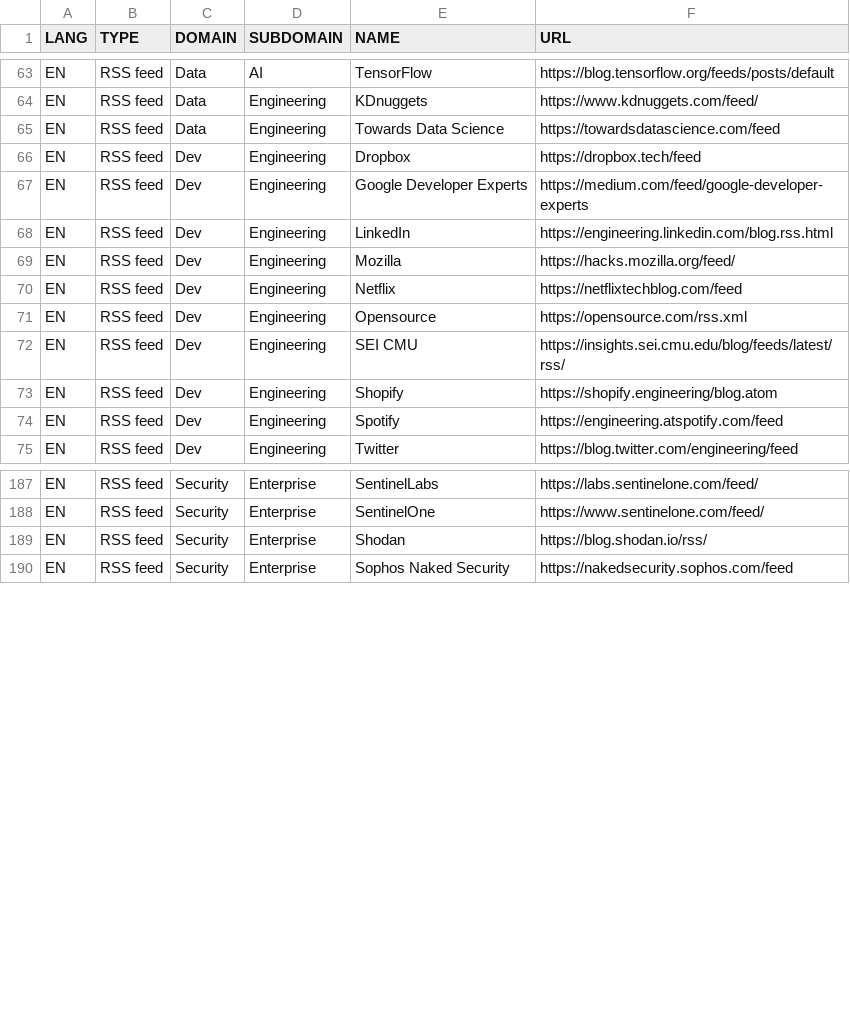
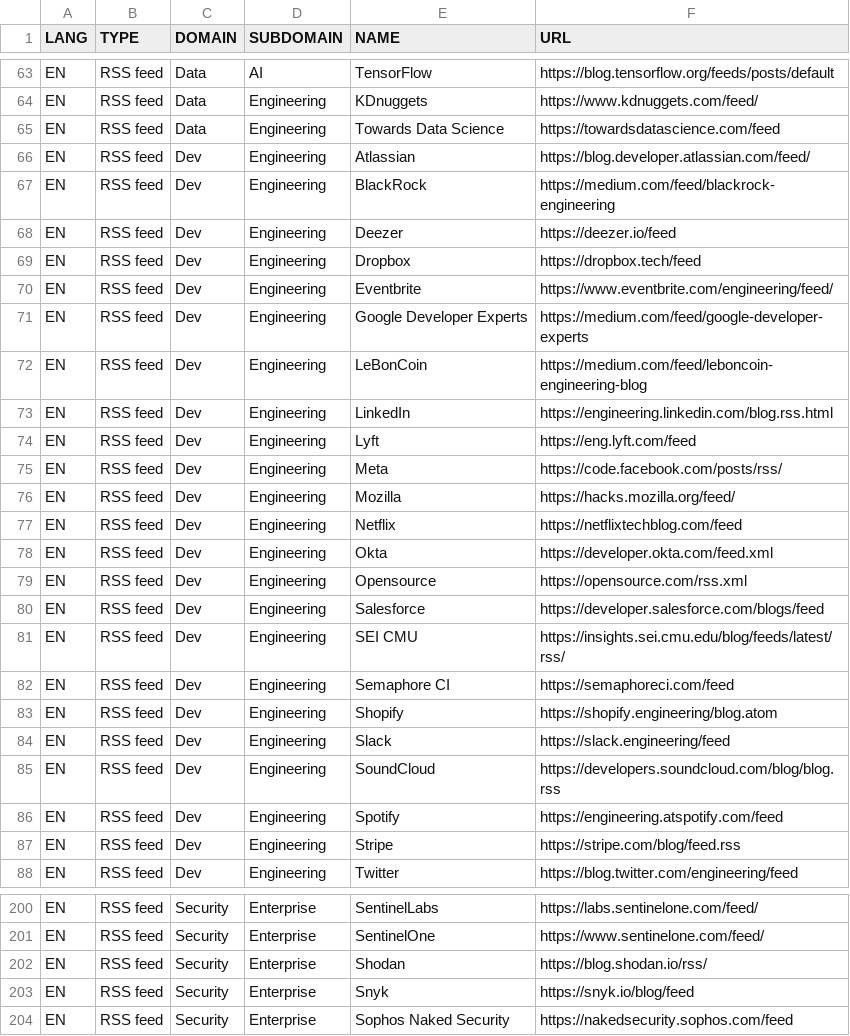
Before and after one commit to pierrafleur/bibliopen-source, a CSV file: bibliopen-source.csv, drawn as a sheet; only a part is shown, gaps mark what is left out; the diff covers the shown part only.

Commit message:
Update bibliopen-source.csv

```diff
--- a/bibliopen-source.csv
+++ b/bibliopen-source.csv
@@ -65,11 +65,24 @@ EN;RSS feed;Data;Engineering;KDnuggets;https://www.kdnuggets.com/feed/
 EN;RSS feed;Data;Engineering;Towards Data Science;https://towardsdatascience.com/feed
+EN;RSS feed;Dev;Engineering;Atlassian;https://blog.developer.atlassian.com/feed/
+EN;RSS feed;Dev;Engineering;BlackRock;https://medium.com/feed/blackrock-engineering
+EN;RSS feed;Dev;Engineering;Deezer;https://deezer.io/feed
 EN;RSS feed;Dev;Engineering;Dropbox;https://dropbox.tech/feed
+EN;RSS feed;Dev;Engineering;Eventbrite;https://www.eventbrite.com/engineering/feed/
 EN;RSS feed;Dev;Engineering;Google Developer Experts;https://medium.com/feed/google-developer-experts
+EN;RSS feed;Dev;Engineering;LeBonCoin;https://medium.com/feed/leboncoin-engineering-blog
 EN;RSS feed;Dev;Engineering;LinkedIn;https://engineering.linkedin.com/blog.rss.html
+EN;RSS feed;Dev;Engineering;Lyft;https://eng.lyft.com/feed
+EN;RSS feed;Dev;Engineering;Meta;https://code.facebook.com/posts/rss/
 EN;RSS feed;Dev;Engineering;Mozilla;https://hacks.mozilla.org/feed/
 EN;RSS feed;Dev;Engineering;Netflix;https://netflixtechblog.com/feed
+EN;RSS feed;Dev;Engineering;Okta;https://developer.okta.com/feed.xml
 EN;RSS feed;Dev;Engineering;Opensource;https://opensource.com/rss.xml
+EN;RSS feed;Dev;Engineering;Salesforce;https://developer.salesforce.com/blogs/feed
 EN;RSS feed;Dev;Engineering;SEI CMU;https://insights.sei.cmu.edu/blog/feeds/latest/rss/
+EN;RSS feed;Dev;Engineering;Semaphore CI;https://semaphoreci.com/feed
 EN;RSS feed;Dev;Engineering;Shopify;https://shopify.engineering/blog.atom
+EN;RSS feed;Dev;Engineering;Slack;https://slack.engineering/feed
+EN;RSS feed;Dev;Engineering;SoundCloud;https://developers.soundcloud.com/blog/blog.rss
 EN;RSS feed;Dev;Engineering;Spotify;https://engineering.atspotify.com/feed
+EN;RSS feed;Dev;Engineering;Stripe;https://stripe.com/blog/feed.rss
 EN;RSS feed;Dev;Engineering;Twitter;https://blog.twitter.com/engineering/feed
@@ -189,2 +202,3 @@ EN;RSS feed;Security;Enterprise;SentinelOne;https://www.sentinelone.com/feed/
 EN;RSS feed;Security;Enterprise;Shodan;https://blog.shodan.io/rss/
+EN;RSS feed;Security;Enterprise;Snyk;https://snyk.io/blog/feed
 EN;RSS feed;Security;Enterprise;Sophos Naked Security;https://nakedsecurity.sophos.com/feed
```
Also changed, not shown: 1 edited cell elsewhere in this file.
